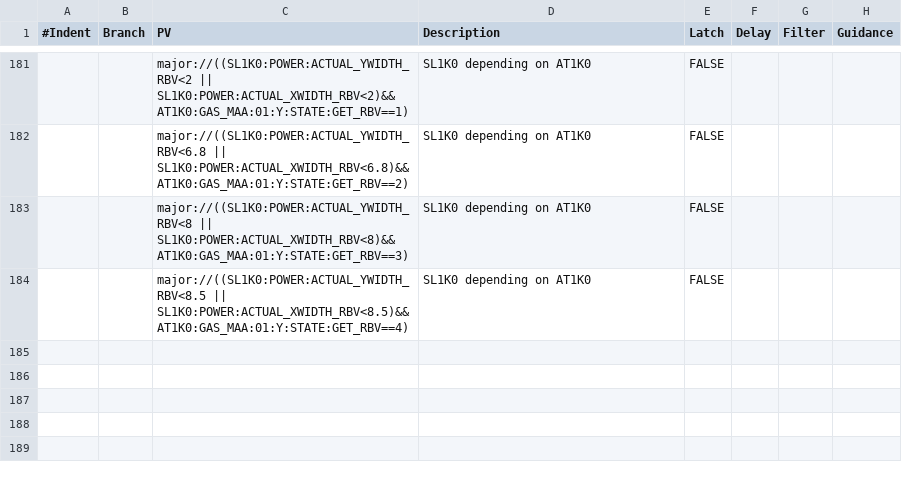
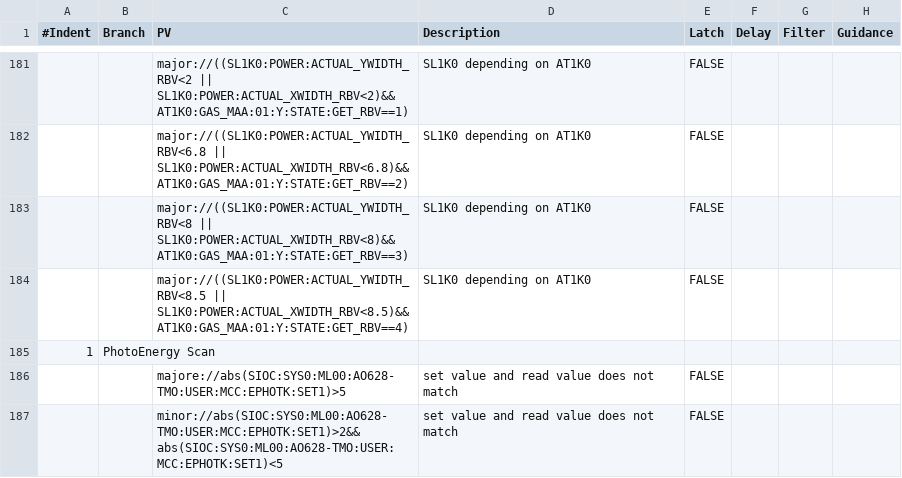
Before and after one commit to tongju12/pcds-nalms, a CSV file: Spreadsheet/KFE/TMO-alarms.csv, drawn as a sheet; only a part is shown, gaps mark what is left out; the diff names each change by its address in the sheet, - before the commit and + after, or states it on an @@ line.

Commit message:
adding commpare pv for photon energy scan

```diff
--- a/Spreadsheet/KFE/TMO-alarms.csv
+++ b/Spreadsheet/KFE/TMO-alarms.csv
+row 185: 1 | PhotoEnergy Scan
+row 186:  |  | majore://abs(SIOC:SYS0:ML00:AO628-TMO:USER:MCC:EPHOTK:SET1)>5 | set value and read value does not match | FALSE
+row 187:  |  | minor://abs(SIOC:SYS0:ML00:AO628-TMO:USER:MCC:EPHOTK:SET1)>2&&abs(SIOC:SYS0:ML00:AO628-TMO:USER:MCC:EPHOTK:SET1)<5 | set value and read value does not match | FALSE
```
